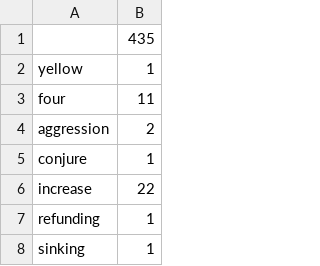
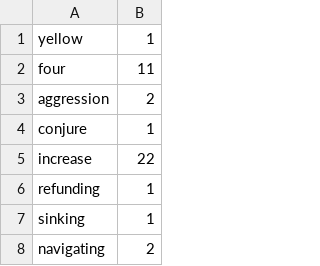
Before and after one commit to pearsonhenri/text_with_trump, a CSV file: corpora/speeches/wordcounts/buchanan.csv, drawn as a sheet; only a part is shown; the shorter side is filled out with more unchanged rows.

Commit message:
remove null values

```diff
--- a/corpora/speeches/wordcounts/buchanan.csv
+++ b/corpora/speeches/wordcounts/buchanan.csv
@@ -1,2 +1 @@
-,435
 yellow,1
```
Also changed, not shown: corpora/speeches/wordcounts/arthur.csv, corpora/speeches/wordcounts/carter.csv, 42 other files.
